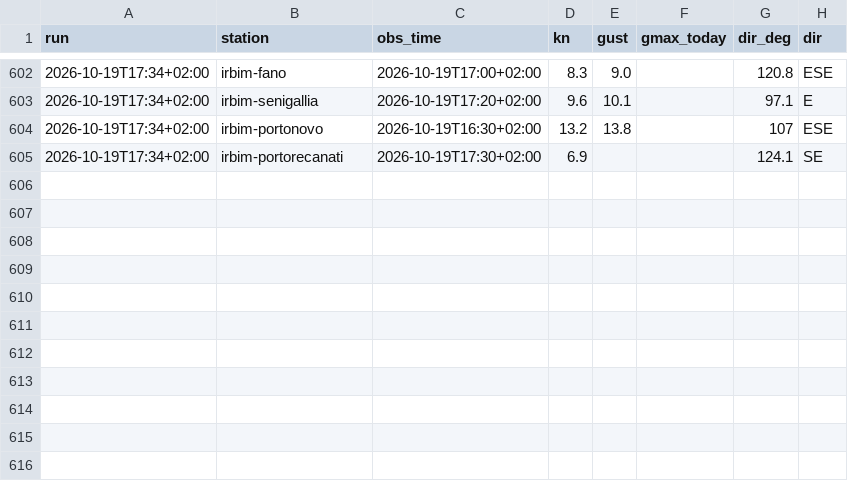
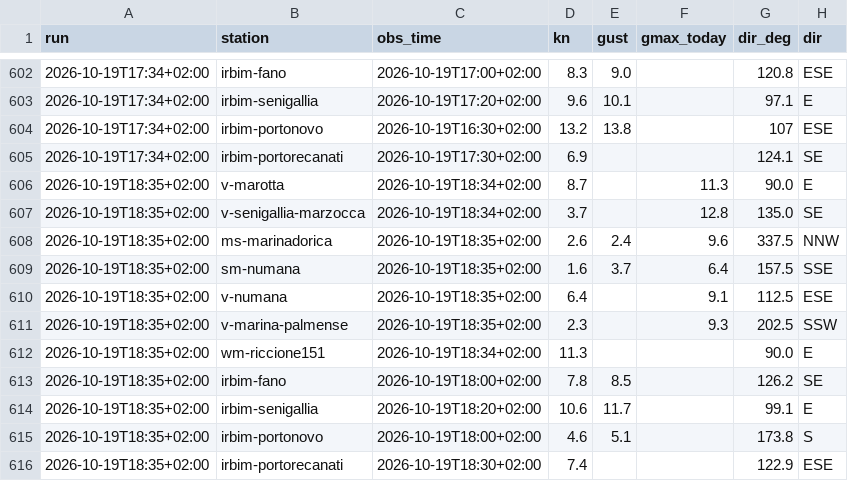
Before and after one commit to giuliobellitti-cell/spot-board-dati, a CSV file: data/obs/2026-10.csv, drawn as a sheet; only a part is shown, gaps mark what is left out; the diff names each change by its address in the sheet, - before the commit and + after, or states it on an @@ line.

```diff
--- a/data/obs/2026-10.csv
+++ b/data/obs/2026-10.csv
+row 606: 2026-10-19T18:35+02:00 | v-marotta | 2026-10-19T18:34+02:00 | 8.7 |  | 11.3 | 90.0 | E
+row 607: 2026-10-19T18:35+02:00 | v-senigallia-marzocca | 2026-10-19T18:34+02:00 | 3.7 |  | 12.8 | 135.0 | SE
+row 608: 2026-10-19T18:35+02:00 | ms-marinadorica | 2026-10-19T18:35+02:00 | 2.6 | 2.4 | 9.6 | 337.5 | NNW
+row 609: 2026-10-19T18:35+02:00 | sm-numana | 2026-10-19T18:35+02:00 | 1.6 | 3.7 | 6.4 | 157.5 | SSE
+row 610: 2026-10-19T18:35+02:00 | v-numana | 2026-10-19T18:35+02:00 | 6.4 |  | 9.1 | 112.5 | ESE
+row 611: 2026-10-19T18:35+02:00 | v-marina-palmense | 2026-10-19T18:35+02:00 | 2.3 |  | 9.3 | 202.5 | SSW
+row 612: 2026-10-19T18:35+02:00 | wm-riccione151 | 2026-10-19T18:34+02:00 | 11.3 |  |  | 90.0 | E
+row 613: 2026-10-19T18:35+02:00 | irbim-fano | 2026-10-19T18:00+02:00 | 7.8 | 8.5 |  | 126.2 | SE
+row 614: 2026-10-19T18:35+02:00 | irbim-senigallia | 2026-10-19T18:20+02:00 | 10.6 | 11.7 |  | 99.1 | E
+row 615: 2026-10-19T18:35+02:00 | irbim-portonovo | 2026-10-19T18:00+02:00 | 4.6 | 5.1 |  | 173.8 | S
+row 616: 2026-10-19T18:35+02:00 | irbim-portorecanati | 2026-10-19T18:30+02:00 | 7.4 |  |  | 122.9 | ESE
```
Also changed, not shown: data/mare/2026-10.csv, 2 other files.
